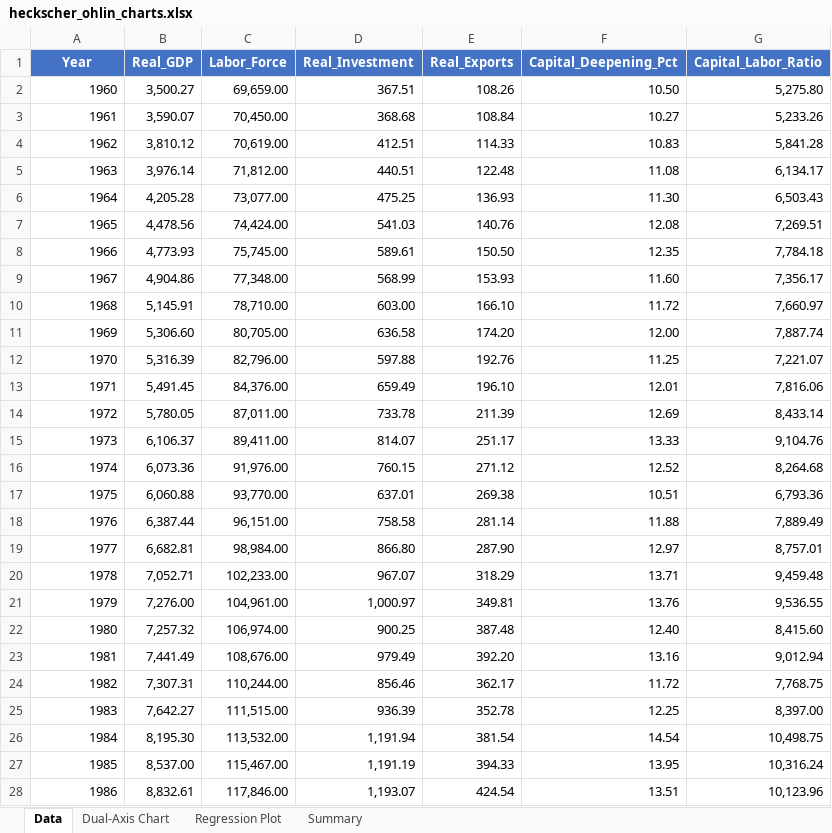
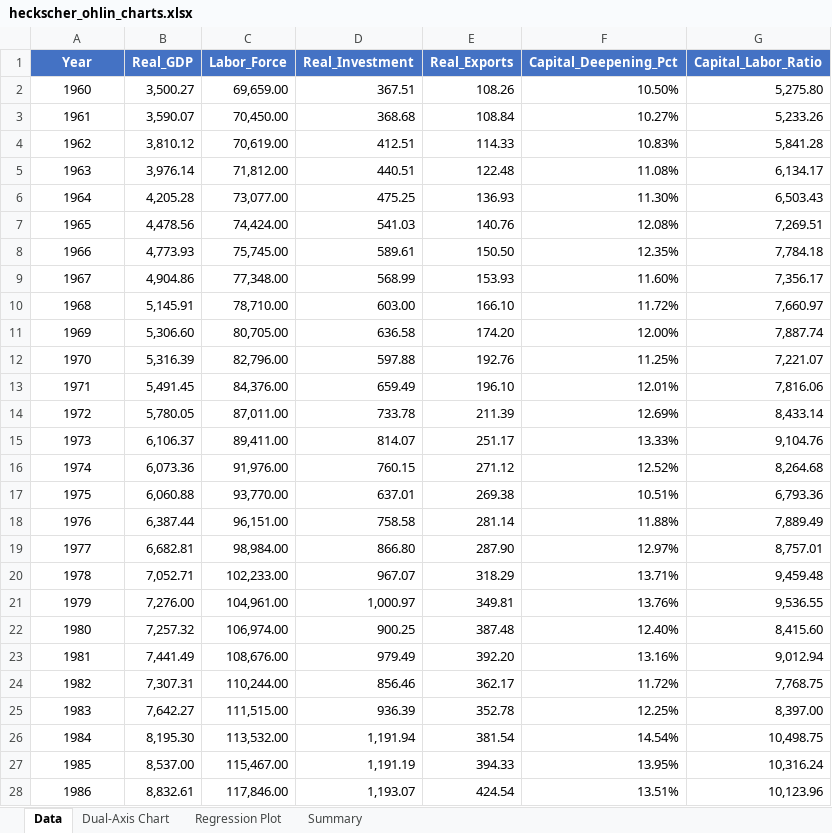
Before and after one commit to kiganyamburu/Resource-Allocation-Constrained-Optimization, an Excel workbook: heckscher_ohlin_charts.xlsx, sheet Data, drawn as a sheet; only a part is shown; values as stored, in another font and other column widths than the file's, no borders; the diff covers the shown part only; the diff names each change by its address in the sheet, - before the commit and + after, or states it on an @@ line.

```diff
--- a/heckscher_ohlin_charts.xlsx (sheet Data)
+++ b/heckscher_ohlin_charts.xlsx (sheet Data)
-A2:A28 alignment: right
+A2:A28 alignment: center
-F2 (Capital_Deepening_Pct): 10.50
+F2 (Capital_Deepening_Pct): 10.50%
-F3 (Capital_Deepening_Pct): 10.27
+F3 (Capital_Deepening_Pct): 10.27%
-F4 (Capital_Deepening_Pct): 10.83
+F4 (Capital_Deepening_Pct): 10.83%
-F5 (Capital_Deepening_Pct): 11.08
+F5 (Capital_Deepening_Pct): 11.08%
-F6 (Capital_Deepening_Pct): 11.30
+F6 (Capital_Deepening_Pct): 11.30%
-F7 (Capital_Deepening_Pct): 12.08
+F7 (Capital_Deepening_Pct): 12.08%
-F8 (Capital_Deepening_Pct): 12.35
+F8 (Capital_Deepening_Pct): 12.35%
-F9 (Capital_Deepening_Pct): 11.60
+F9 (Capital_Deepening_Pct): 11.60%
-F10 (Capital_Deepening_Pct): 11.72
+F10 (Capital_Deepening_Pct): 11.72%
-F11 (Capital_Deepening_Pct): 12.00
+F11 (Capital_Deepening_Pct): 12.00%
-F12 (Capital_Deepening_Pct): 11.25
+F12 (Capital_Deepening_Pct): 11.25%
-F13 (Capital_Deepening_Pct): 12.01
+F13 (Capital_Deepening_Pct): 12.01%
-F14 (Capital_Deepening_Pct): 12.69
+F14 (Capital_Deepening_Pct): 12.69%
-F15 (Capital_Deepening_Pct): 13.33
+F15 (Capital_Deepening_Pct): 13.33%
-F16 (Capital_Deepening_Pct): 12.52
+F16 (Capital_Deepening_Pct): 12.52%
-F17 (Capital_Deepening_Pct): 10.51
+F17 (Capital_Deepening_Pct): 10.51%
-F18 (Capital_Deepening_Pct): 11.88
+F18 (Capital_Deepening_Pct): 11.88%
-F19 (Capital_Deepening_Pct): 12.97
+F19 (Capital_Deepening_Pct): 12.97%
-F20 (Capital_Deepening_Pct): 13.71
+F20 (Capital_Deepening_Pct): 13.71%
-F21 (Capital_Deepening_Pct): 13.76
+F21 (Capital_Deepening_Pct): 13.76%
-F22 (Capital_Deepening_Pct): 12.40
+F22 (Capital_Deepening_Pct): 12.40%
-F23 (Capital_Deepening_Pct): 13.16
+F23 (Capital_Deepening_Pct): 13.16%
-F24 (Capital_Deepening_Pct): 11.72
+F24 (Capital_Deepening_Pct): 11.72%
-F25 (Capital_Deepening_Pct): 12.25
+F25 (Capital_Deepening_Pct): 12.25%
-F26 (Capital_Deepening_Pct): 14.54
+F26 (Capital_Deepening_Pct): 14.54%
-F27 (Capital_Deepening_Pct): 13.95
+F27 (Capital_Deepening_Pct): 13.95%
-F28 (Capital_Deepening_Pct): 13.51
+F28 (Capital_Deepening_Pct): 13.51%
```
Also changed, not shown: 44 edited cells and cell formats elsewhere in this sheet, sheet Regression Plot, sheet Dual-Axis Chart, sheet Summary, charts or pictures, 2 other files.
